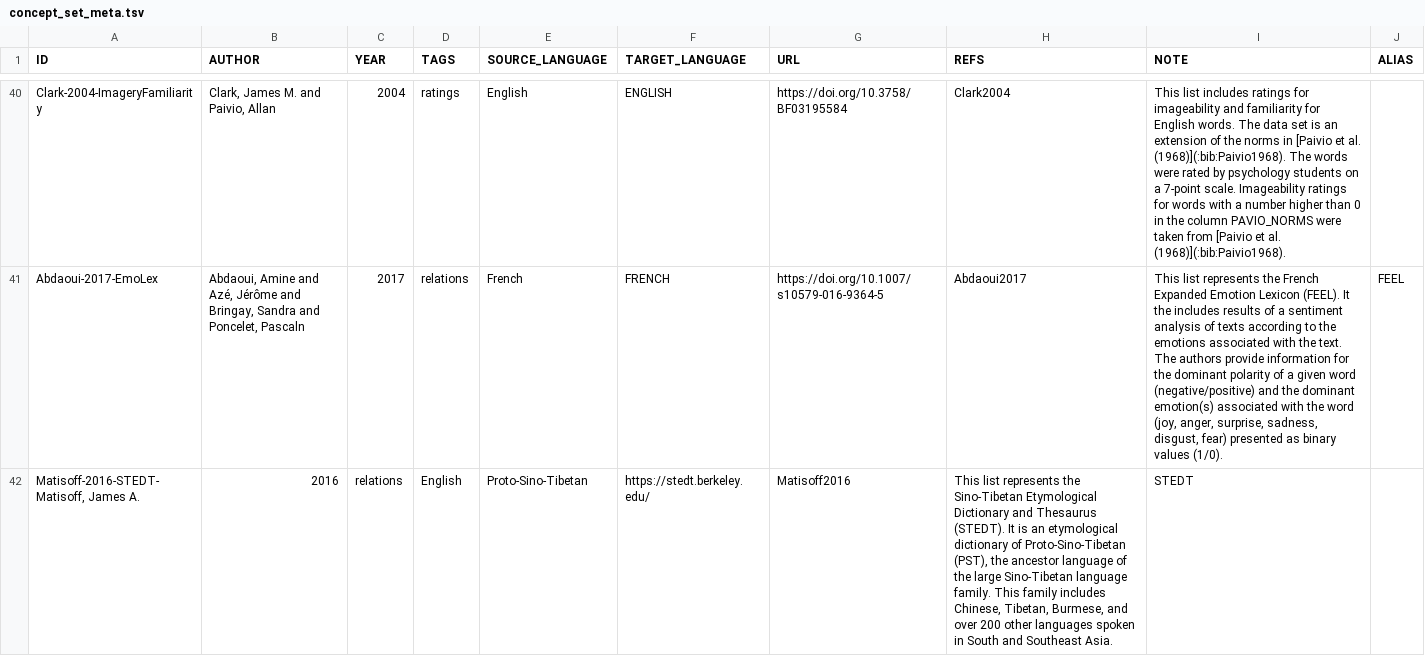
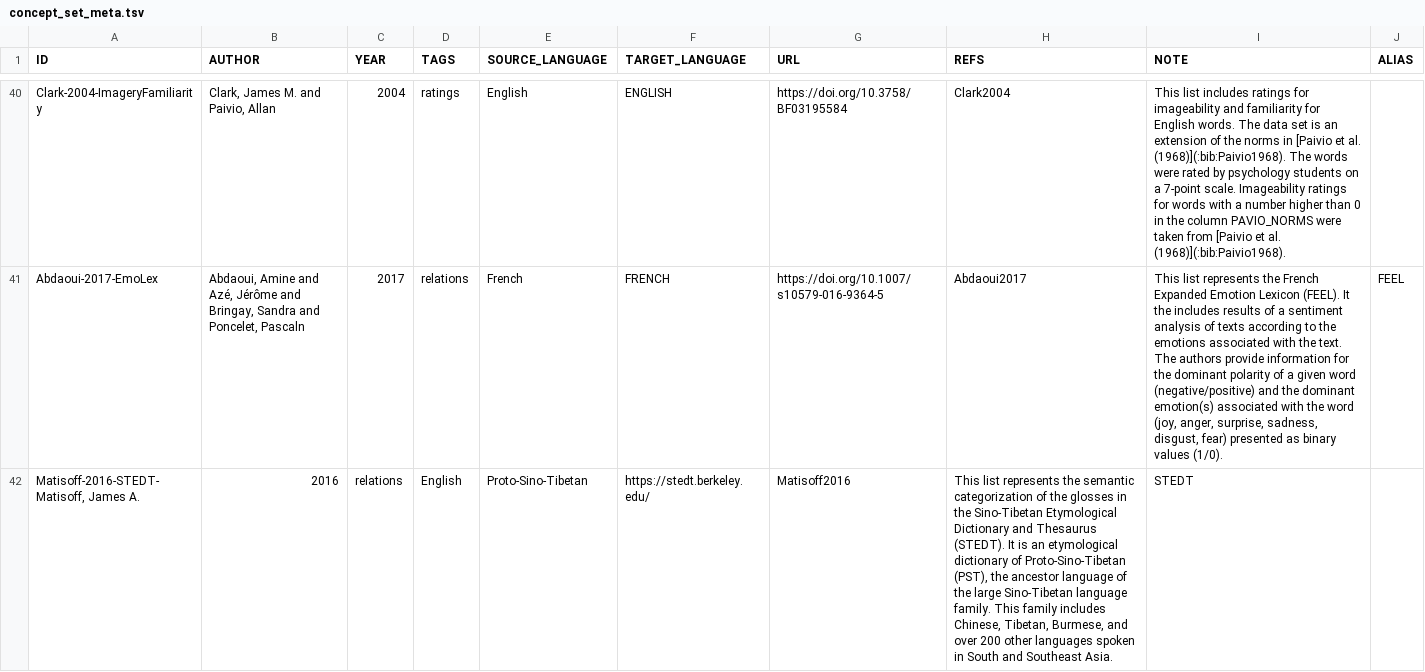
Before and after one commit to concepticon/norare-data, a TSV file: concept_set_meta.tsv, drawn as a sheet; only a part is shown, gaps mark what is left out.

```diff
--- a/concept_set_meta.tsv
+++ b/concept_set_meta.tsv
@@ -41,2 +41,2 @@ Clark-2004-ImageryFamiliarity	Clark, James M. and Paivio, Allan	2004	ratings	Eng
 Abdaoui-2017-EmoLex	Abdaoui, Amine and Azé, Jérôme and Bringay, Sandra and Poncelet, Pascaln	2017	relations	French	FRENCH	https://doi.org/10.1007/s10579-016-9364-5	Abdaoui2017	This list represents the French Expanded Emotion Lexicon (FEEL). It the includes results of a sentiment analysis of texts according to the emotions associated with the text. The authors provide information for the dominant polarity of a given word (negative/positive) and the dominant emotion(s) associated with the word (joy, anger, surprise, sadness, disgust, fear) presented as binary values (1/0).	FEEL
-Matisoff-2016-STEDT-Matisoff, James A.	2016	relations	English	Proto-Sino-Tibetan	https://stedt.berkeley.edu/	Matisoff2016	This list represents the Sino-Tibetan Etymological Dictionary and Thesaurus (STEDT). It is an etymological dictionary of Proto-Sino-Tibetan (PST), the ancestor language of the large Sino-Tibetan language family. This family includes Chinese, Tibetan, Burmese, and over 200 other languages spoken in South and Southeast Asia. 	STEDT
+Matisoff-2016-STEDT-Matisoff, James A.	2016	relations	English	Proto-Sino-Tibetan	https://stedt.berkeley.edu/	Matisoff2016	This list represents the semantic categorization of the glosses in the Sino-Tibetan Etymological Dictionary and Thesaurus (STEDT). It is an etymological dictionary of Proto-Sino-Tibetan (PST), the ancestor language of the large Sino-Tibetan language family. This family includes Chinese, Tibetan, Burmese, and over 200 other languages spoken in South and Southeast Asia. 	STEDT
```
Also changed, not shown: norare.tsv, 1 other file.
